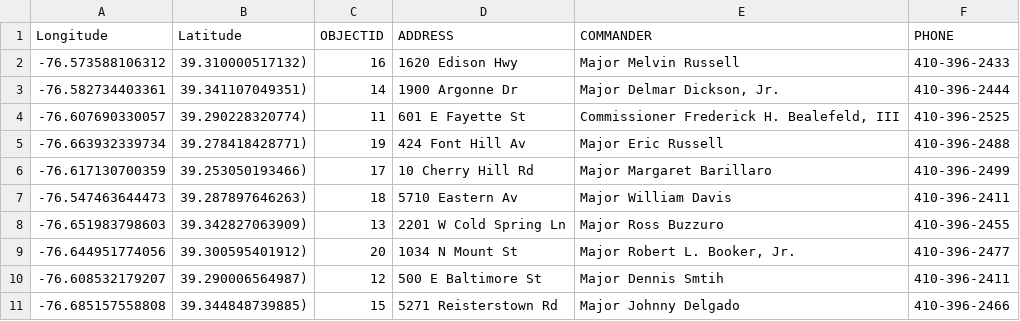
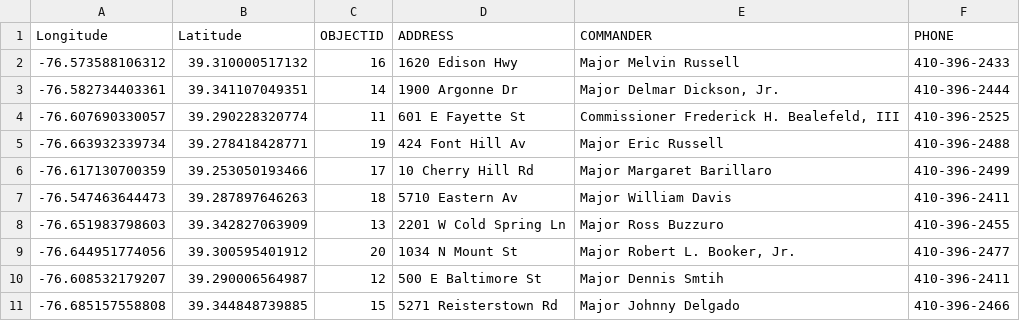
Before and after one commit to metalhacker/CS3481, a CSV file: bpd_station_data.csv, drawn as a sheet.

Commit message:
Update bpd_station_data.csv

```diff
--- a/bpd_station_data.csv
+++ b/bpd_station_data.csv
@@ -1,11 +1,11 @@
 Longitude,Latitude,OBJECTID,ADDRESS,COMMANDER,PHONE
--76.573588106312,39.310000517132),16,1620 Edison Hwy,Major Melvin Russell,410-396-2433
--76.582734403361,39.341107049351),14,1900 Argonne Dr,"Major Delmar Dickson, Jr.",410-396-2444
--76.607690330057,39.290228320774),11,601 E Fayette St,"Commissioner Frederick H. Bealefeld, III",410-396-2525
--76.663932339734,39.278418428771),19,424 Font Hill Av,Major Eric Russell,410-396-2488
--76.617130700359,39.253050193466),17,10 Cherry Hill Rd,Major Margaret Barillaro,410-396-2499
--76.547463644473,39.287897646263),18,5710 Eastern Av,Major William Davis,410-396-2411
--76.651983798603,39.342827063909),13,2201 W Cold Spring Ln,Major Ross Buzzuro,410-396-2455
--76.644951774056,39.300595401912),20,1034 N Mount St,"Major Robert L. Booker, Jr.",410-396-2477
--76.608532179207,39.290006564987),12,500 E Baltimore St,Major Dennis Smtih,410-396-2411
--76.685157558808,39.344848739885),15,5271 Reisterstown Rd,Major Johnny Delgado,410-396-2466
+-76.573588106312,39.310000517132,16,1620 Edison Hwy,Major Melvin Russell,410-396-2433
+-76.582734403361,39.341107049351,14,1900 Argonne Dr,"Major Delmar Dickson, Jr.",410-396-2444
+-76.607690330057,39.290228320774,11,601 E Fayette St,"Commissioner Frederick H. Bealefeld, III",410-396-2525
+-76.663932339734,39.278418428771,19,424 Font Hill Av,Major Eric Russell,410-396-2488
+-76.617130700359,39.253050193466,17,10 Cherry Hill Rd,Major Margaret Barillaro,410-396-2499
+-76.547463644473,39.287897646263,18,5710 Eastern Av,Major William Davis,410-396-2411
+-76.651983798603,39.342827063909,13,2201 W Cold Spring Ln,Major Ross Buzzuro,410-396-2455
+-76.644951774056,39.300595401912,20,1034 N Mount St,"Major Robert L. Booker, Jr.",410-396-2477
+-76.608532179207,39.290006564987,12,500 E Baltimore St,Major Dennis Smtih,410-396-2411
+-76.685157558808,39.344848739885,15,5271 Reisterstown Rd,Major Johnny Delgado,410-396-2466
```
